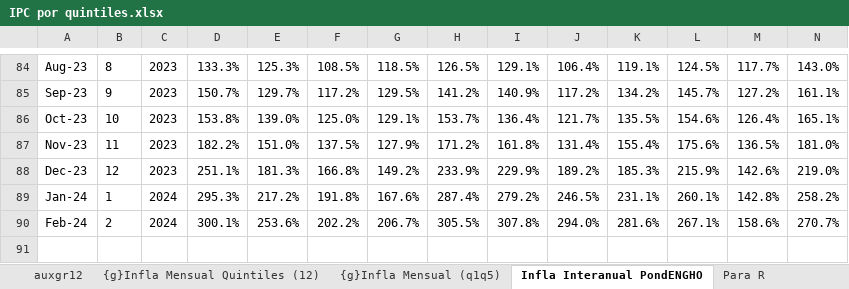
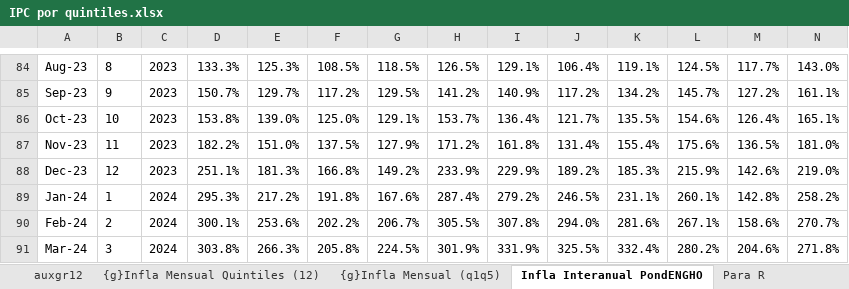
Before and after one commit to mrozada/IPCse, an Excel workbook: docs/IPC por quintiles.xlsx, sheet Infla Interanual PondENGHO, drawn as a sheet; only a part is shown, gaps mark what is left out; values as stored, in another font and other column widths than the file's, no borders; conditional formats not drawn; rows hold the shown columns only; the diff names each change by its address in the sheet, - before the commit and + after, or states it on an @@ line.

```diff
--- a/docs/IPC por quintiles.xlsx (sheet Infla Interanual PondENGHO)
+++ b/docs/IPC por quintiles.xlsx (sheet Infla Interanual PondENGHO)
+row 91: Mar-24 | 3 | 2024 | 303.8% | 266.3% | 205.8% | 224.5% | 301.9% | 331.9% | 325.5% | 332.4% | 280.2% | 204.6% | 271.8%
```
Also changed, not shown: sheet Para R, sheet Infla Mensual PondENGHO, sheet Indice PondENGHO, sheet auxgr12, formulas that keep their value, charts or pictures, 3 other files.
